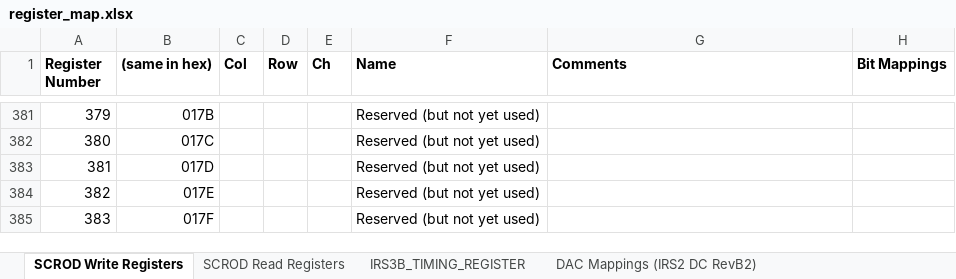
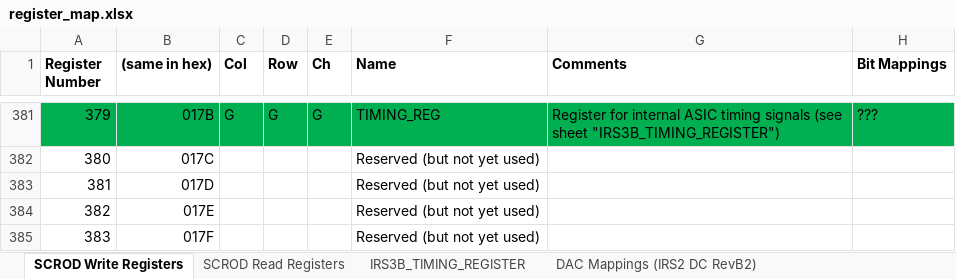
Before and after one commit to mzandrew/idlab-scrod, an Excel workbook: SCROD-boardstack/iTOP/IRS3B_CRT/contrib/register_map.xlsx, sheet SCROD Write Registers, drawn as a sheet; only a part is shown, gaps mark what is left out; values as stored, in another font and other column widths than the file's, no borders; the diff covers the shown part only; the diff names each change by its address in the sheet, - before the commit and + after, or states it on an @@ line.

Commit message:
Updating working register map so that software can begin to be updated...

```diff
--- a/SCROD-boardstack/iTOP/IRS3B_CRT/contrib/register_map.xlsx (sheet SCROD Write Registers)
+++ b/SCROD-boardstack/iTOP/IRS3B_CRT/contrib/register_map.xlsx (sheet SCROD Write Registers)
-A381:H381 fill: none
+A381:H381 fill: #00B050
-C381 (Col): (empty)
+C381 (Col): G
-D381 (Row): (empty)
+D381 (Row): G
-E381 (Ch): (empty)
+E381 (Ch): G
-F381 (Name): Reserved (but not yet used)
+F381 (Name): TIMING_REG
-G381 (Comments): (empty)
+G381 (Comments): Register for internal ASIC timing signals (see sheet "IRS3B_TIMING_REGISTER")
-H381 (Bit Mappings): (empty)
+H381 (Bit Mappings): ???
```
Also changed, not shown: 95 edited cells and cell formats elsewhere in this sheet, sheet SCROD Read Registers.
